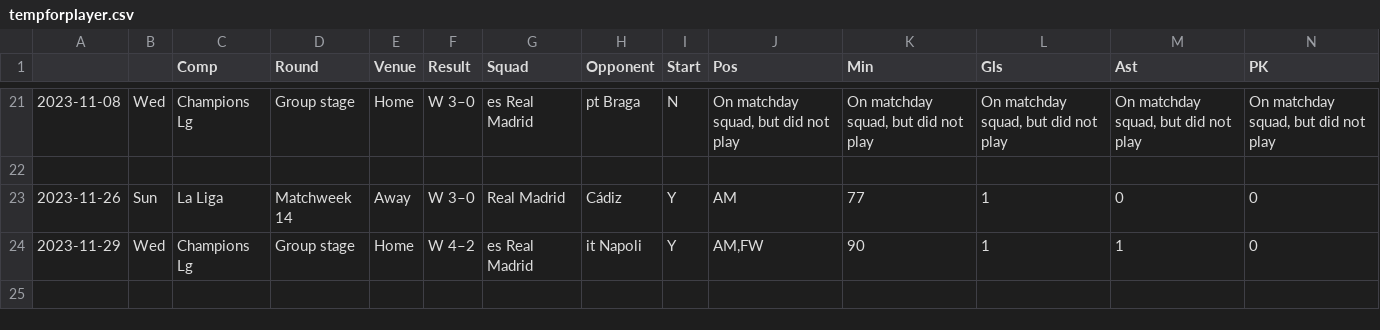
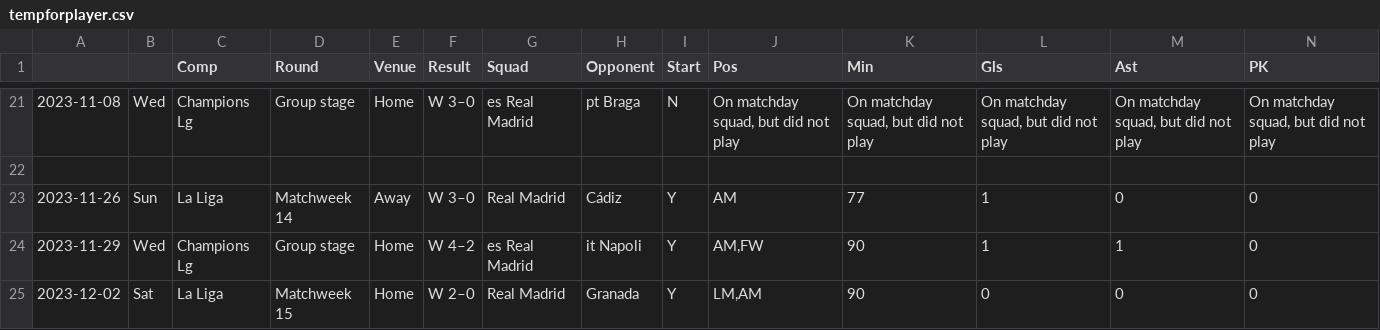
Before and after one commit to mhassan2048/RollingXG, a CSV file: tempforplayer.csv, drawn as a sheet; only a part is shown, gaps mark what is left out; rows hold the shown columns only; the diff names each change by its address in the sheet, - before the commit and + after, or states it on an @@ line.

```diff
--- a/tempforplayer.csv
+++ b/tempforplayer.csv
+row 25: 2023-12-02 | Sat | La Liga | Matchweek 15 | Home | W 2–0 | Real Madrid | Granada | Y | LM,AM | 90 | 0 | 0 | 0
```
Also changed, not shown: tempagainstteam.csv, 14 other files.
